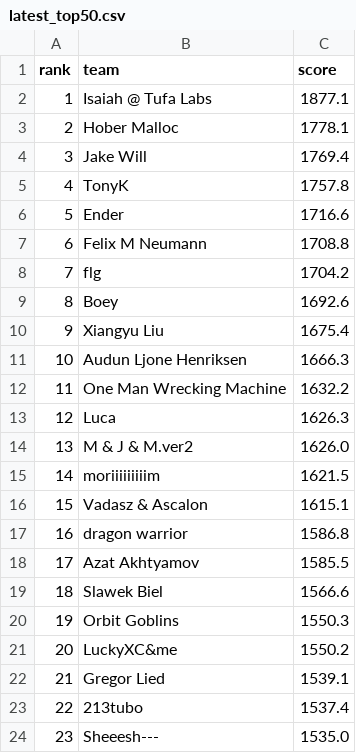
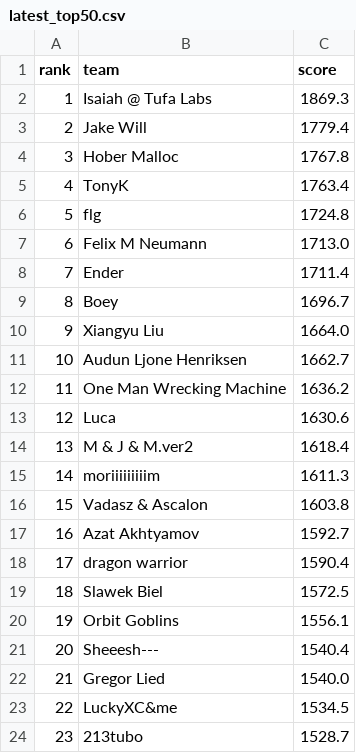
Before and after one commit to slawekslex/orbit-lb, a CSV file: latest_top50.csv, drawn as a sheet; only a part is shown; the diff covers the shown part only.

```diff
--- a/latest_top50.csv
+++ b/latest_top50.csv
@@ -1,24 +1,24 @@
 rank,team,score
-1,Isaiah @ Tufa Labs,1877.1
-2,Hober Malloc,1778.1
-3,Jake Will,1769.4
-4,TonyK,1757.8
-5,Ender,1716.6
-6,Felix M Neumann,1708.8
-7,flg,1704.2
-8,Boey,1692.6
-9,Xiangyu Liu,1675.4
-10,Audun Ljone Henriksen,1666.3
-11,One Man Wrecking Machine,1632.2
-12,Luca,1626.3
-13,M & J & M.ver2,1626.0
-14,moriiiiiiiiim,1621.5
-15,Vadasz & Ascalon,1615.1
-16,dragon warrior,1586.8
-17,Azat Akhtyamov,1585.5
-18,Slawek Biel,1566.6
-19,Orbit Goblins,1550.3
-20,LuckyXC&me,1550.2
-21,Gregor Lied,1539.1
-22,213tubo,1537.4
-23,Sheeesh---,1535.0
+1,Isaiah @ Tufa Labs,1869.3
+2,Jake Will,1779.4
+3,Hober Malloc,1767.8
+4,TonyK,1763.4
+5,flg,1724.8
+6,Felix M Neumann,1713.0
+7,Ender,1711.4
+8,Boey,1696.7
+9,Xiangyu Liu,1664.0
+10,Audun Ljone Henriksen,1662.7
+11,One Man Wrecking Machine,1636.2
+12,Luca,1630.6
+13,M & J & M.ver2,1618.4
+14,moriiiiiiiiim,1611.3
+15,Vadasz & Ascalon,1603.8
+16,Azat Akhtyamov,1592.7
+17,dragon warrior,1590.4
+18,Slawek Biel,1572.5
+19,Orbit Goblins,1556.1
+20,Sheeesh---,1540.4
+21,Gregor Lied,1540.0
+22,LuckyXC&me,1534.5
+23,213tubo,1528.7
```
Also changed, not shown: 46 edited cells elsewhere in this file, rank_history.csv, top50_history.csv.
